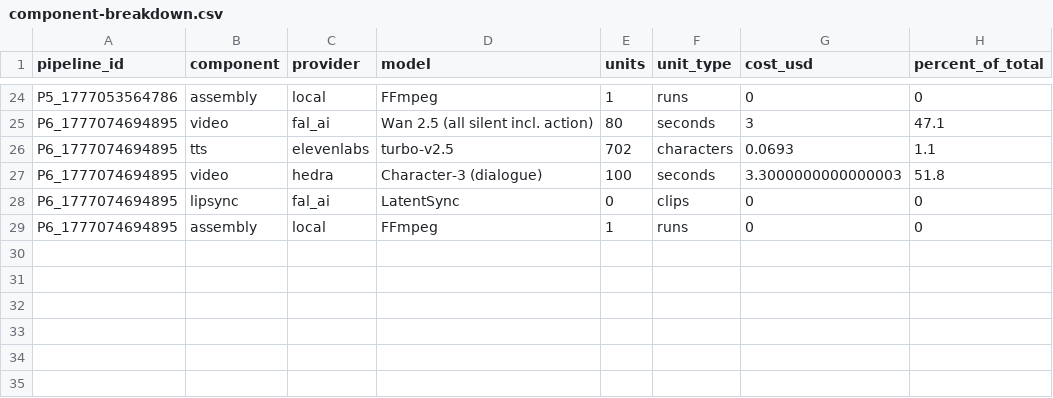
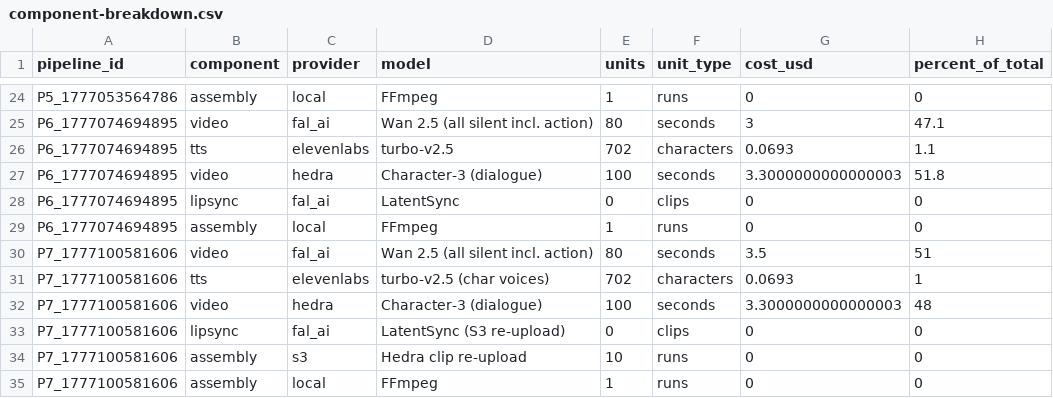
Before and after one commit to HassanImtiaz09/Awakli.ai, a CSV file: server/benchmarks/report/component-breakdown.csv, drawn as a sheet; only a part is shown, gaps mark what is left out; the diff names each change by its address in the sheet, - before the commit and + after, or states it on an @@ line.

```diff
--- a/server/benchmarks/report/component-breakdown.csv
+++ b/server/benchmarks/report/component-breakdown.csv
+row 30: P7_1777100581606 | video | fal_ai | Wan 2.5 (all silent incl. action) | 80 | seconds | 3.5 | 51
+row 31: P7_1777100581606 | tts | elevenlabs | turbo-v2.5 (char voices) | 702 | characters | 0.0693 | 1
+row 32: P7_1777100581606 | video | hedra | Character-3 (dialogue) | 100 | seconds | 3.3000000000000003 | 48
+row 33: P7_1777100581606 | lipsync | fal_ai | LatentSync (S3 re-upload) | 0 | clips | 0 | 0
+row 34: P7_1777100581606 | assembly | s3 | Hedra clip re-upload | 10 | runs | 0 | 0
+row 35: P7_1777100581606 | assembly | local | FFmpeg | 1 | runs | 0 | 0
```
Also changed, not shown: server/benchmarks/report/pipeline-results.csv, 5 other files.
